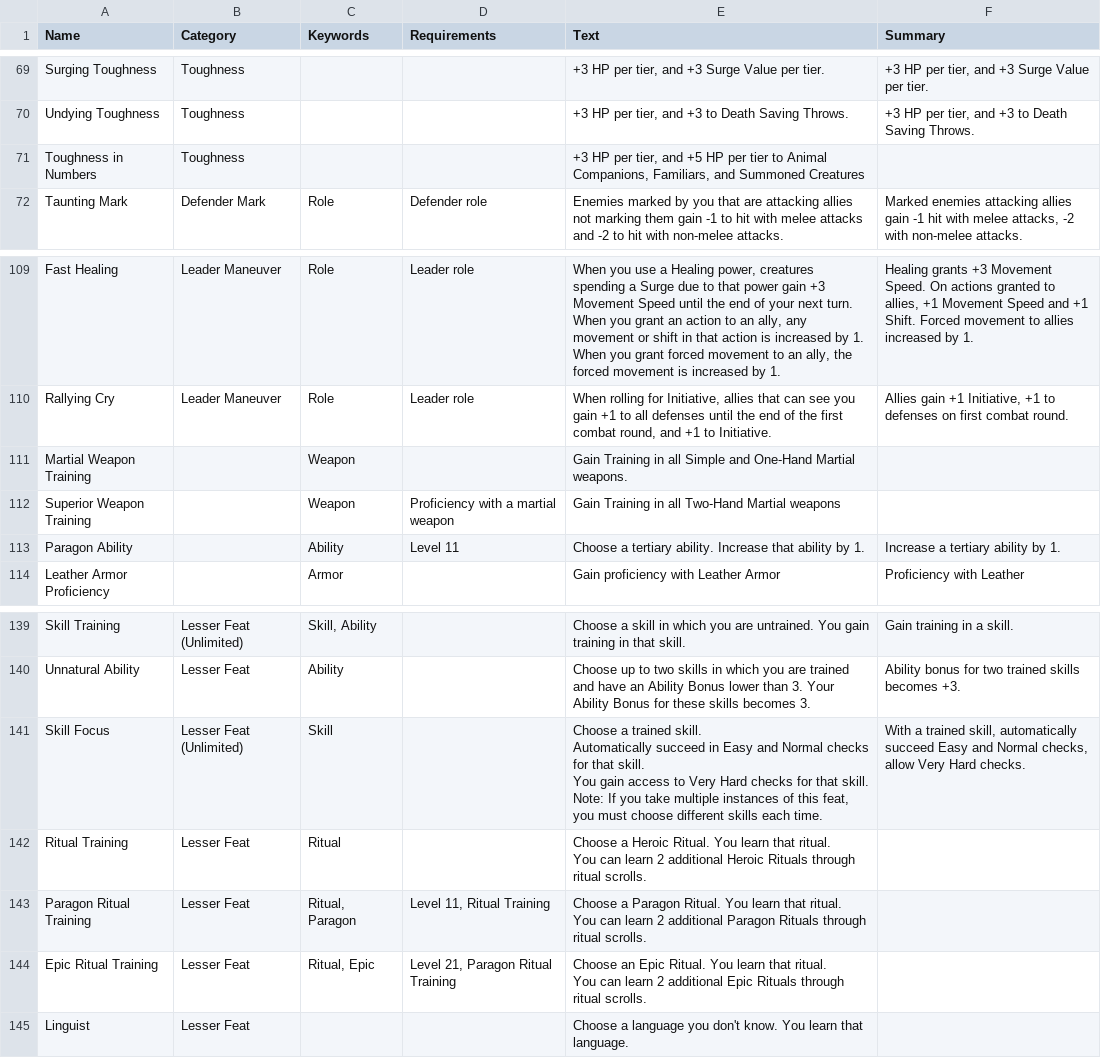
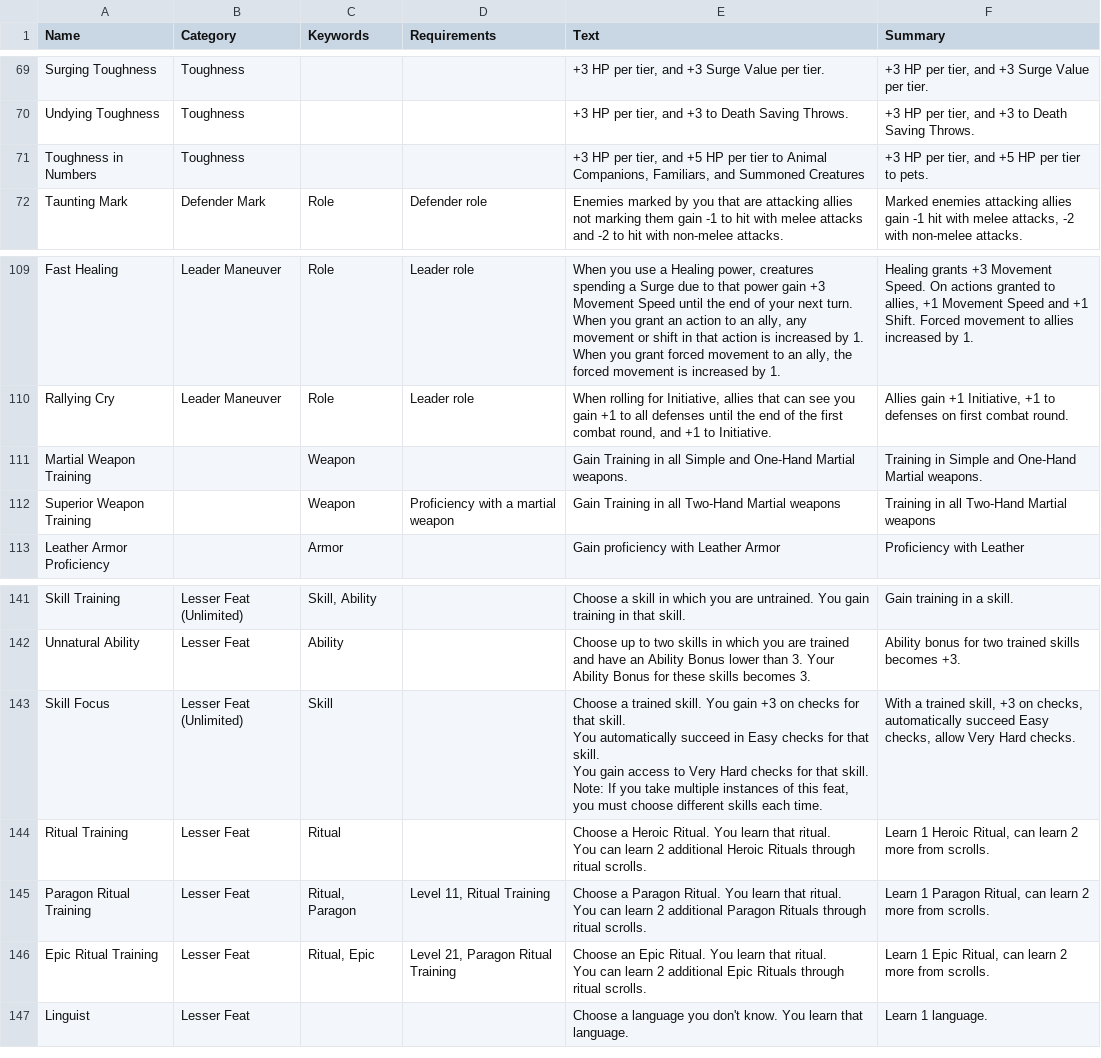
Before and after one commit to capelastegui/sfrpg, a CSV file: raw/Feats-raw.csv, drawn as a sheet; only a part is shown, gaps mark what is left out; the diff covers the shown part only.

```diff
--- a/raw/Feats-raw.csv
+++ b/raw/Feats-raw.csv
@@ -127,3 +127,3 @@ Surging Toughness;Toughness;;;+3 HP per tier, and +3 Surge Value per tier.;+3 HP
 Undying Toughness;Toughness;;;+3 HP per tier, and +3 to Death Saving Throws.;+3 HP per tier, and +3 to Death Saving Throws.
-Toughness in Numbers;Toughness;;;+3 HP per tier, and +5 HP per tier to Animal Companions, Familiars, and Summoned Creatures;
+Toughness in Numbers;Toughness;;;+3 HP per tier, and +5 HP per tier to Animal Companions, Familiars, and Summoned Creatures; +3 HP per tier, and +5 HP per tier to pets.
 Taunting Mark;Defender Mark;Role;Defender role;Enemies marked by you that are attacking allies not marking them gain -1 to hit with melee attacks and -2 to hit with non-melee attacks.;Marked enemies attacking allies gain -1 hit with melee attacks, -2 with non-melee attacks.
@@ -185,5 +185,4 @@ When you grant forced movement to an ally, the forced movement is increased by 1
 Rallying Cry;Leader Maneuver;Role;Leader role;When rolling for Initiative, allies that can see you gain +1 to all defenses until the end of the first combat round, and +1 to Initiative.;Allies gain +1 Initiative, +1 to defenses on first combat round.
-Martial Weapon Training;;Weapon;;Gain Training in all Simple and One-Hand Martial weapons.;
-Superior Weapon Training;;Weapon;Proficiency with a martial weapon;Gain Training in all Two-Hand Martial weapons;
-Paragon Ability;;Ability;Level 11;Choose a tertiary ability. Increase that ability by 1.;Increase a tertiary ability by 1.
+Martial Weapon Training;;Weapon;;Gain Training in all Simple and One-Hand Martial weapons.;Training in Simple and One-Hand Martial weapons.
+Superior Weapon Training;;Weapon;Proficiency with a martial weapon;Gain Training in all Two-Hand Martial weapons;Training in all Two-Hand Martial weapons
 Leather Armor Proficiency;;Armor;;Gain proficiency with Leather Armor;Proficiency with Leather
@@ -217,12 +223,12 @@ Skill Training;Lesser Feat (Unlimited);Skill, Ability;;Choose a skill in which y
 Unnatural Ability;Lesser Feat;Ability;;Choose up to two skills in which you are trained and have an Ability Bonus lower than 3. Your Ability Bonus for these skills becomes 3.;Ability bonus for two trained skills becomes +3.
-Skill Focus;Lesser Feat (Unlimited);Skill;;"Choose a trained skill.
-Automatically succeed in Easy and Normal checks for that skill.
-You gain access to Very Hard checks for that skill.
-Note: If you take multiple instances of this feat, you must choose different skills each time.";With a trained skill, automatically succeed Easy and Normal checks, allow Very Hard checks.
-Ritual Training;Lesser Feat;Ritual;;"Choose a Heroic Ritual. You learn that ritual.
-You can learn 2 additional Heroic Rituals through ritual scrolls.";
-Paragon Ritual Training;Lesser Feat;Ritual, Paragon;Level 11, Ritual Training;"Choose a Paragon Ritual. You learn that ritual.
-You can learn 2 additional Paragon Rituals through ritual scrolls.";
-Epic Ritual Training;Lesser Feat;Ritual, Epic;Level 21, Paragon Ritual Training;"Choose an Epic Ritual. You learn that ritual.
-You can learn 2 additional Epic Rituals through ritual scrolls.";
-Linguist;Lesser Feat;;;Choose a language you don't know. You learn that language.;
+Skill Focus;Lesser Feat (Unlimited);Skill;;"Choose a trained skill. You gain +3 on checks for that skill.
+You automatically succeed in Easy checks for that skill.
+You gain access to Very Hard checks for that skill.
+Note: If you take multiple instances of this feat, you must choose different skills each time.";With a trained skill, +3 on checks, automatically succeed Easy checks, allow Very Hard checks.
+Ritual Training;Lesser Feat;Ritual;;"Choose a Heroic Ritual. You learn that ritual.
+You can learn 2 additional Heroic Rituals through ritual scrolls.";Learn 1 Heroic Ritual, can learn 2 more from scrolls.
+Paragon Ritual Training;Lesser Feat;Ritual, Paragon;Level 11, Ritual Training;"Choose a Paragon Ritual. You learn that ritual.
+You can learn 2 additional Paragon Rituals through ritual scrolls.";Learn 1 Paragon Ritual, can learn 2 more from scrolls.
+Epic Ritual Training;Lesser Feat;Ritual, Epic;Level 21, Paragon Ritual Training;"Choose an Epic Ritual. You learn that ritual.
+You can learn 2 additional Epic Rituals through ritual scrolls.";Learn 1 Epic Ritual, can learn 2 more from scrolls.
+Linguist;Lesser Feat;;;Choose a language you don't know. You learn that language.;Learn 1 language.
```
Also changed, not shown: 9 added rows, 6 removed rows and 16 edited cells elsewhere in this file, raw/Monsters-class-tags.csv, raw/Monsters-race-raw.csv, 19 other files.
